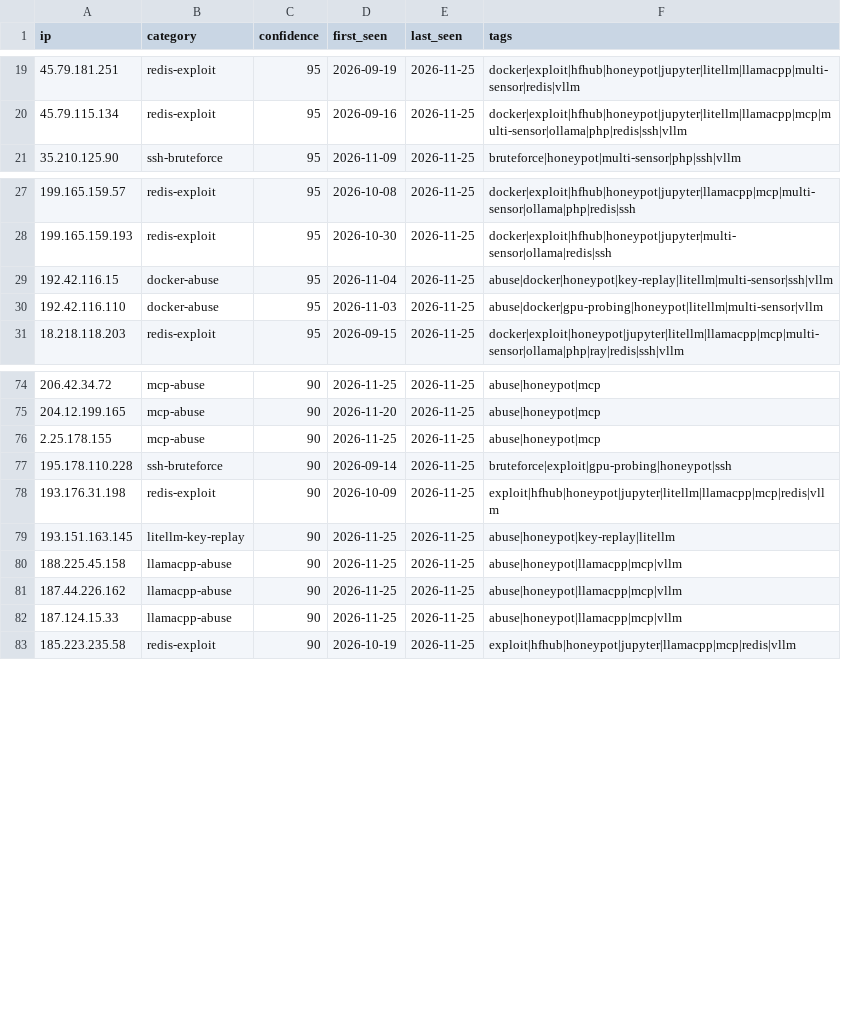
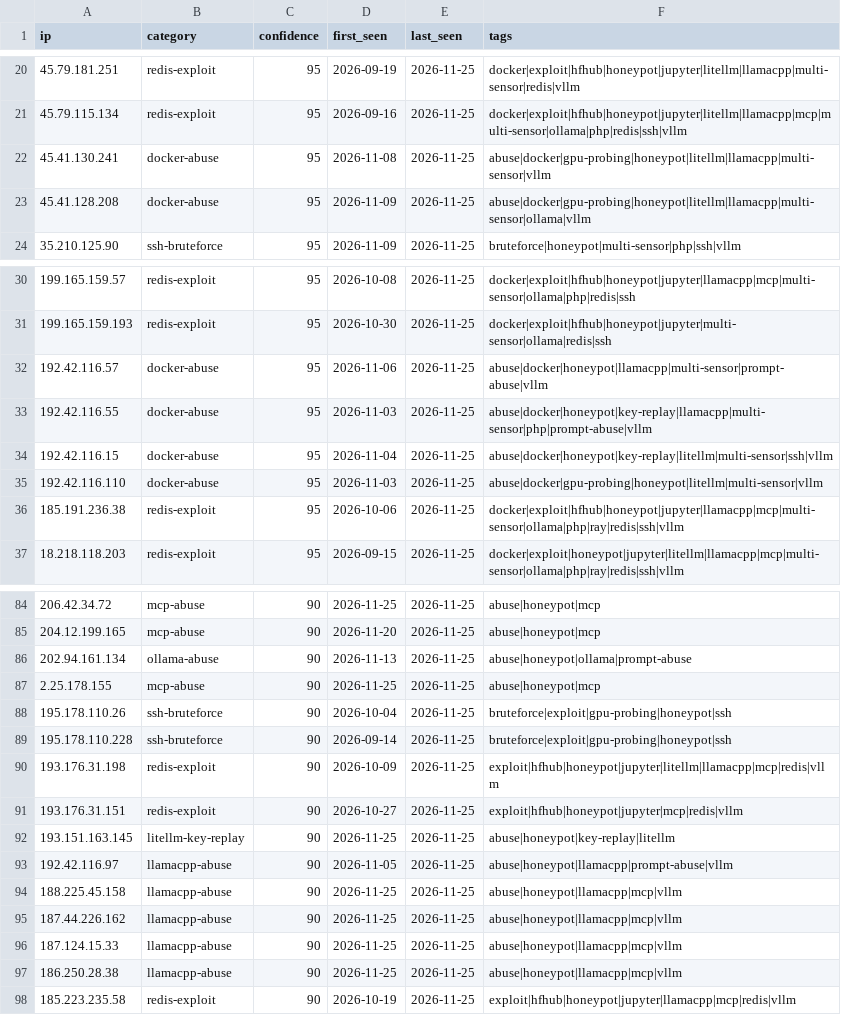
Before and after one commit to Zikmadol/trapline-ioc, a CSV file: feeds/ai-infra.csv, drawn as a sheet; only a part is shown, gaps mark what is left out; the diff covers the shown part only; the diff names each change by its address in the sheet, - before the commit and + after, or states it on an @@ line.

```diff
--- a/feeds/ai-infra.csv
+++ b/feeds/ai-infra.csv
+row 22: 45.41.130.241 | docker-abuse | 95 | 2026-11-08 | 2026-11-25 | abuse|docker|gpu-probing|honeypot|litellm|llamacpp|multi-sensor|vllm
+row 23: 45.41.128.208 | docker-abuse | 95 | 2026-11-09 | 2026-11-25 | abuse|docker|gpu-probing|honeypot|litellm|llamacpp|multi-sensor|ollama|vllm
+row 32: 192.42.116.57 | docker-abuse | 95 | 2026-11-06 | 2026-11-25 | abuse|docker|honeypot|llamacpp|multi-sensor|prompt-abuse|vllm
+row 33: 192.42.116.55 | docker-abuse | 95 | 2026-11-03 | 2026-11-25 | abuse|docker|honeypot|key-replay|llamacpp|multi-sensor|php|prompt-abuse|vllm
+row 36: 185.191.236.38 | redis-exploit | 95 | 2026-10-06 | 2026-11-25 | docker|exploit|hfhub|honeypot|jupyter|llamacpp|mcp|multi-sensor|ollama|php|ray|redis|ssh|vllm
+row 86: 202.94.161.134 | ollama-abuse | 90 | 2026-11-13 | 2026-11-25 | abuse|honeypot|ollama|prompt-abuse
+row 88: 195.178.110.26 | ssh-bruteforce | 90 | 2026-10-04 | 2026-11-25 | bruteforce|exploit|gpu-probing|honeypot|ssh
+row 91: 193.176.31.151 | redis-exploit | 90 | 2026-10-27 | 2026-11-25 | exploit|hfhub|honeypot|jupyter|mcp|redis|vllm
+row 93: 192.42.116.97 | llamacpp-abuse | 90 | 2026-11-05 | 2026-11-25 | abuse|honeypot|llamacpp|prompt-abuse|vllm
+row 97: 186.250.28.38 | llamacpp-abuse | 90 | 2026-11-25 | 2026-11-25 | abuse|honeypot|llamacpp|mcp|vllm
```
Also changed, not shown: 5 added rows and 11 removed rows elsewhere in this file, daily/2026-11-25.csv, feeds/all-observed.csv, 19 other files.
